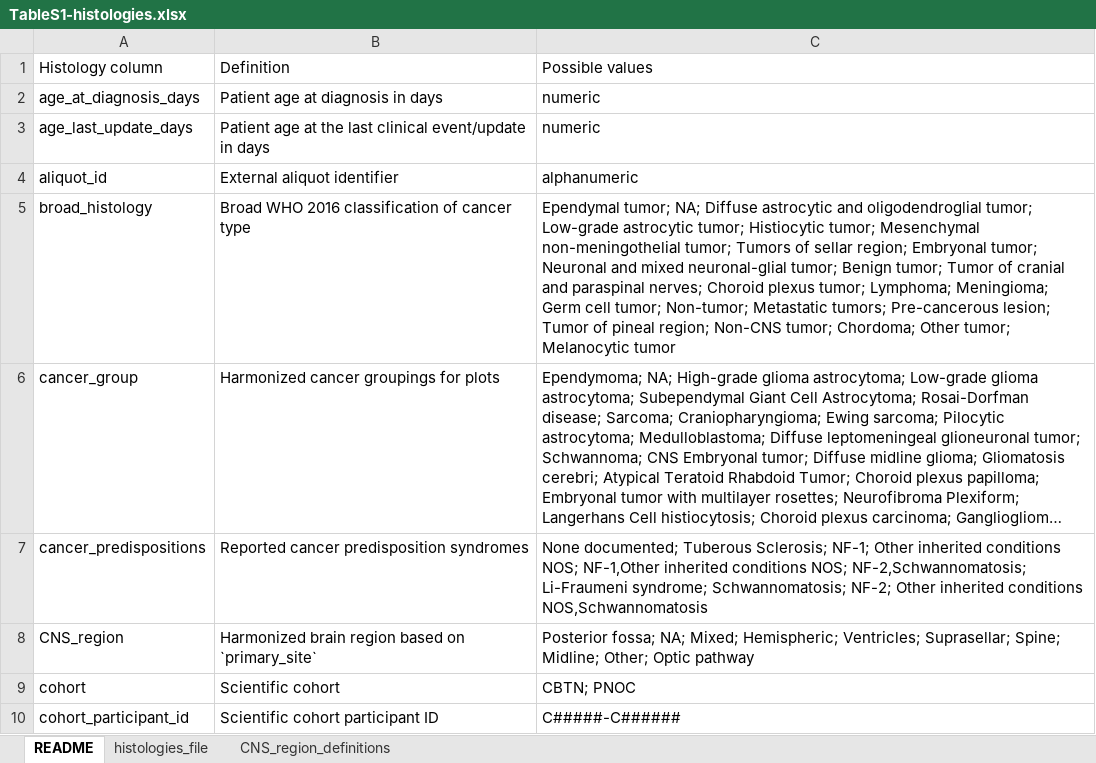
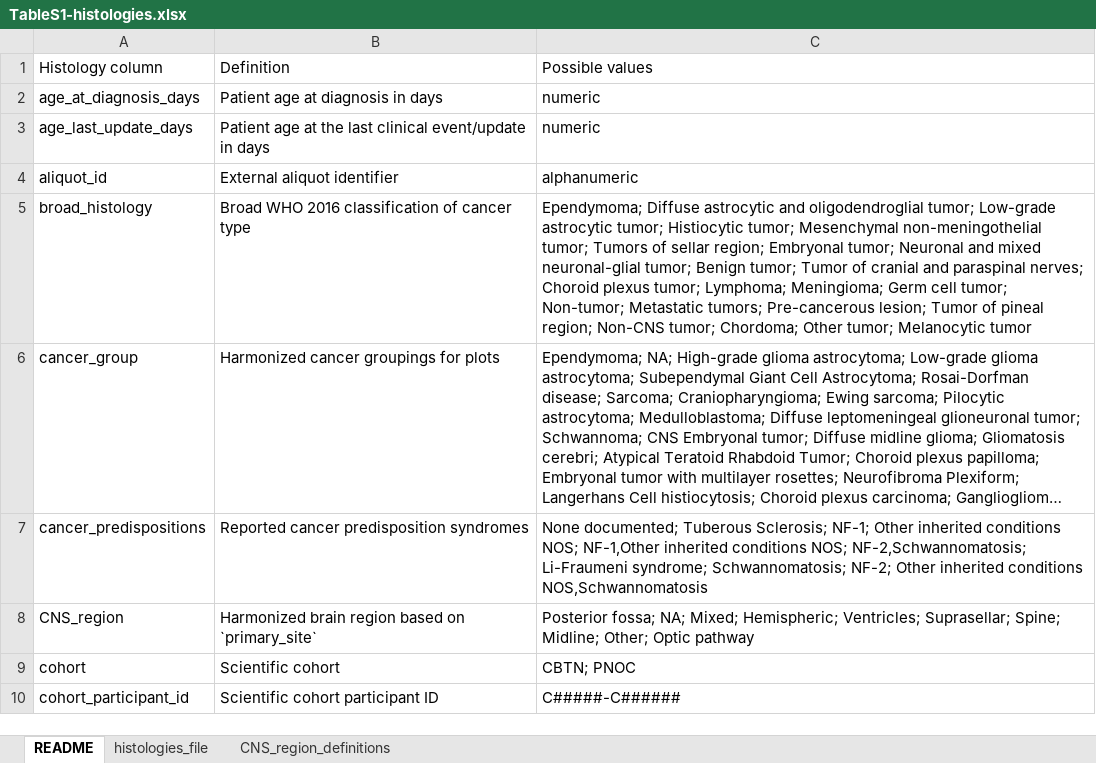
Before and after one commit to AlexsLemonade/OpenPBTA-analysis, an Excel workbook: tables/results/TableS1-histologies.xlsx, sheet README, drawn as a sheet; only a part is shown; long unchanged cells end in …; values as stored, in another font and other column widths than the file's, no borders; the diff names each change by its address in the sheet, - before the commit and + after, or states it on an @@ line.

Commit message:
add sum of tumors subtyped by broad histology (#1650)
* add sum of tumors subtyped by broad histology

* arrange by descending N since that is how they appear in text

* ependymal tumor --> ependymoma in Table 1, S1

```diff
--- a/tables/results/TableS1-histologies.xlsx (sheet README)
+++ b/tables/results/TableS1-histologies.xlsx (sheet README)
-C5: Ependymal tumor; NA; Diffuse astrocytic…
+C5: Ependymoma; Diffuse astrocytic…
```
Also changed, not shown: tables/results/TableS2-DNA-results-table.xlsx, tables/results/TableS3-RNA-results-table.xlsx, 5 other files.
